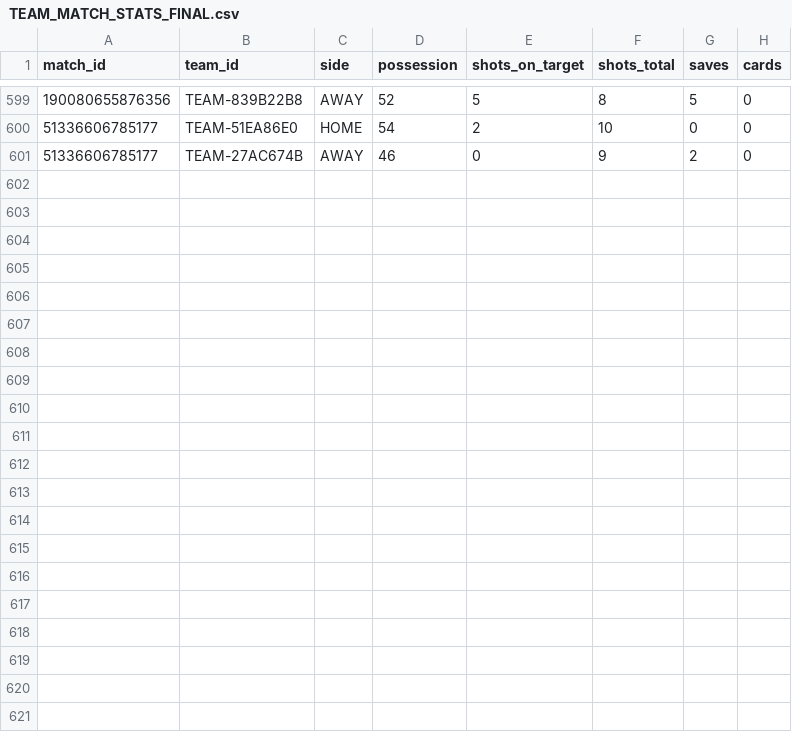
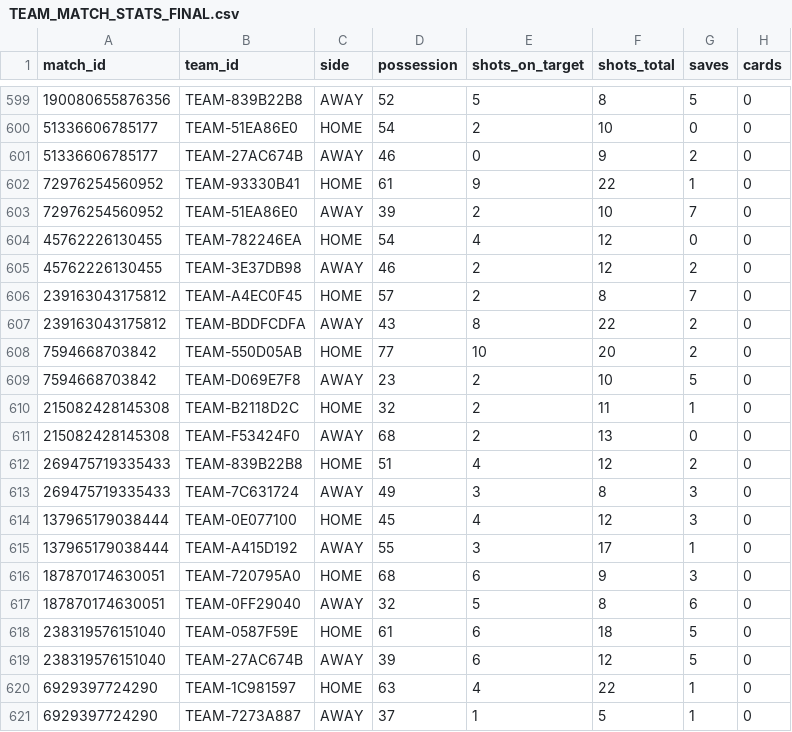
Before and after one commit to RubenDAW-dev/TFG-Back, a CSV file: src/main/resources/csv/TEAM_MATCH_STATS_FINAL.csv, drawn as a sheet; only a part is shown, gaps mark what is left out; the diff names each change by its address in the sheet, - before the commit and + after, or states it on an @@ line.

```diff
--- a/src/main/resources/csv/TEAM_MATCH_STATS_FINAL.csv
+++ b/src/main/resources/csv/TEAM_MATCH_STATS_FINAL.csv
+row 602: 72976254560952 | TEAM-93330B41 | HOME | 61 | 9 | 22 | 1 | 0
+row 603: 72976254560952 | TEAM-51EA86E0 | AWAY | 39 | 2 | 10 | 7 | 0
+row 604: 45762226130455 | TEAM-782246EA | HOME | 54 | 4 | 12 | 0 | 0
+row 605: 45762226130455 | TEAM-3E37DB98 | AWAY | 46 | 2 | 12 | 2 | 0
+row 606: 239163043175812 | TEAM-A4EC0F45 | HOME | 57 | 2 | 8 | 7 | 0
+row 607: 239163043175812 | TEAM-BDDFCDFA | AWAY | 43 | 8 | 22 | 2 | 0
+row 608: 7594668703842 | TEAM-550D05AB | HOME | 77 | 10 | 20 | 2 | 0
+row 609: 7594668703842 | TEAM-D069E7F8 | AWAY | 23 | 2 | 10 | 5 | 0
+row 610: 215082428145308 | TEAM-B2118D2C | HOME | 32 | 2 | 11 | 1 | 0
+row 611: 215082428145308 | TEAM-F53424F0 | AWAY | 68 | 2 | 13 | 0 | 0
+row 612: 269475719335433 | TEAM-839B22B8 | HOME | 51 | 4 | 12 | 2 | 0
+row 613: 269475719335433 | TEAM-7C631724 | AWAY | 49 | 3 | 8 | 3 | 0
+row 614: 137965179038444 | TEAM-0E077100 | HOME | 45 | 4 | 12 | 3 | 0
+row 615: 137965179038444 | TEAM-A415D192 | AWAY | 55 | 3 | 17 | 1 | 0
+row 616: 187870174630051 | TEAM-720795A0 | HOME | 68 | 6 | 9 | 3 | 0
+row 617: 187870174630051 | TEAM-0FF29040 | AWAY | 32 | 5 | 8 | 6 | 0
+row 618: 238319576151040 | TEAM-0587F59E | HOME | 61 | 6 | 18 | 5 | 0
+row 619: 238319576151040 | TEAM-27AC674B | AWAY | 39 | 6 | 12 | 5 | 0
+row 620: 6929397724290 | TEAM-1C981597 | HOME | 63 | 4 | 22 | 1 | 0
+row 621: 6929397724290 | TEAM-7273A887 | AWAY | 37 | 1 | 5 | 1 | 0
```
Also changed, not shown: src/main/resources/csv/PARTIDOS_FINAL.CSV, src/main/resources/csv/TEAM_STATS_FINAL.CSV, 11 other files.
